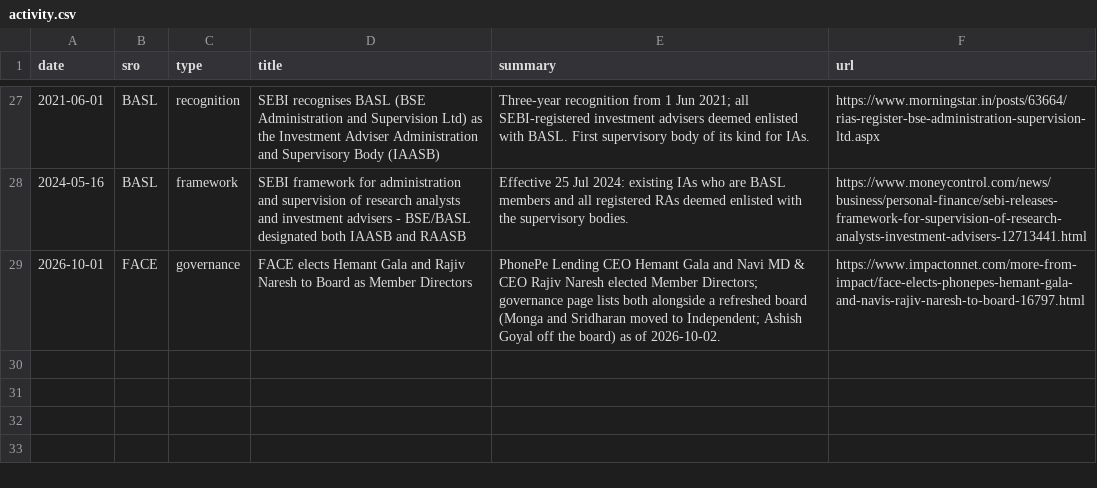
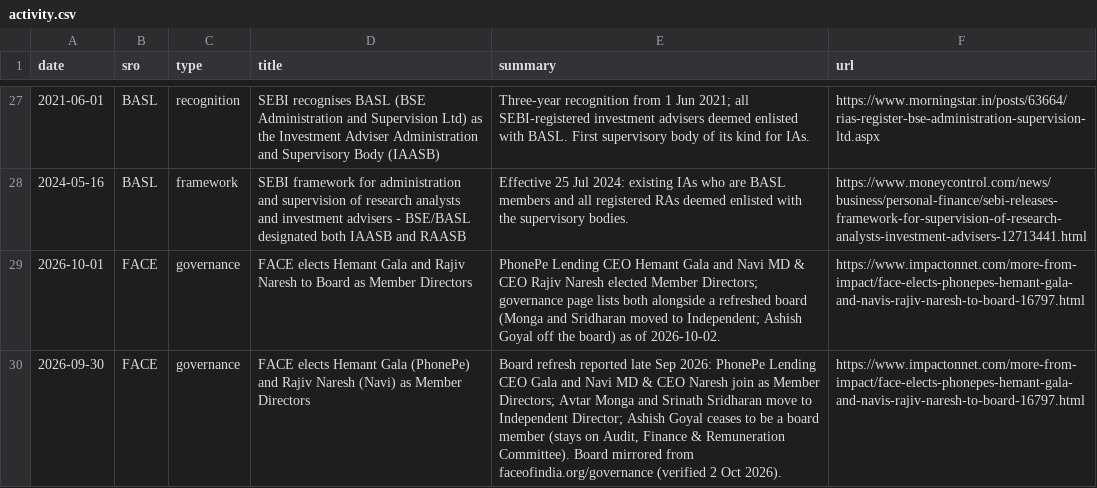
Before and after one commit to CashlessConsumer/srotrac, a CSV file: data/activity.csv, drawn as a sheet; only a part is shown, gaps mark what is left out.

Commit message:
FACE board table: Gala/Naresh rows, Monga/Sridharan Independent, Goyal off board, Saxena cell-split fix

```diff
--- a/data/activity.csv
+++ b/data/activity.csv
@@ -29 +29,2 @@ date,sro,type,title,summary,url
 2026-10-01,FACE,governance,FACE elects Hemant Gala and Rajiv Naresh to Board as Member Directors,PhonePe Lending CEO Hemant Gala and Navi MD & CEO Rajiv Naresh elected Member Directors; governance page lists both alongside a refreshed board (Monga and Sridharan moved to Independent; Ashish Goyal off the board) as of 2026-10-02.,https://www.impactonnet.com/more-from-impact/face-elects-phonepes-hemant-gala-and-navis-rajiv-naresh-to-board-16797.html
+2026-09-30,FACE,governance,FACE elects Hemant Gala (PhonePe) and Rajiv Naresh (Navi) as Member Directors,"Board refresh reported late Sep 2026: PhonePe Lending CEO Gala and Navi MD & CEO Naresh join as Member Directors; Avtar Monga and Srinath Sridharan move to Independent Director; Ashish Goyal ceases to be a board member (stays on Audit, Finance & Remuneration Committee). Board mirrored from faceofindia.org/governance (verified 2 Oct 2026).",https://www.impactonnet.com/more-from-impact/face-elects-phonepes-hemant-gala-and-navis-rajiv-naresh-to-board-16797.html
```
Also changed, not shown: data/leadership.csv, 1 other file.
